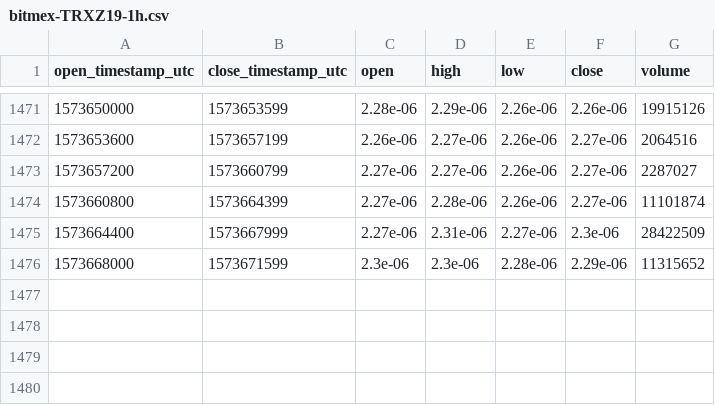
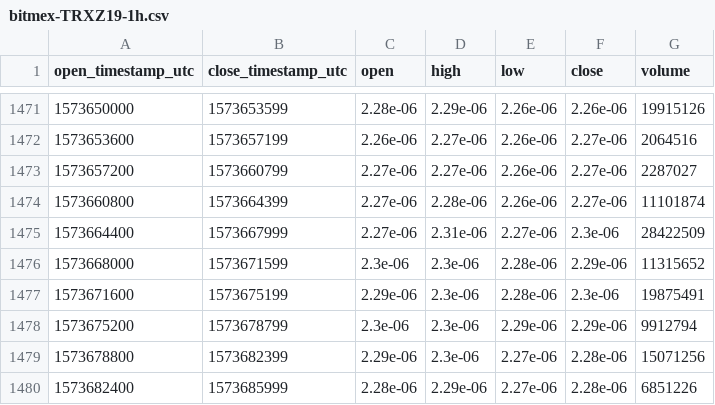
Before and after one commit to cryptobigbro/bitmex-TRXZ19, a CSV file: bitmex-TRXZ19-1h.csv, drawn as a sheet; only a part is shown, gaps mark what is left out.

Commit message:
Update OHLCV data.

```diff
--- a/bitmex-TRXZ19-1h.csv
+++ b/bitmex-TRXZ19-1h.csv
@@ -1476 +1476,5 @@ open_timestamp_utc,close_timestamp_utc,open,high,low,close,volume
 1573668000,1573671599,2.3e-06,2.3e-06,2.28e-06,2.29e-06,11315652
+1573671600,1573675199,2.29e-06,2.3e-06,2.28e-06,2.3e-06,19875491
+1573675200,1573678799,2.3e-06,2.3e-06,2.29e-06,2.29e-06,9912794
+1573678800,1573682399,2.29e-06,2.3e-06,2.27e-06,2.28e-06,15071256
+1573682400,1573685999,2.28e-06,2.29e-06,2.27e-06,2.28e-06,6851226
```
